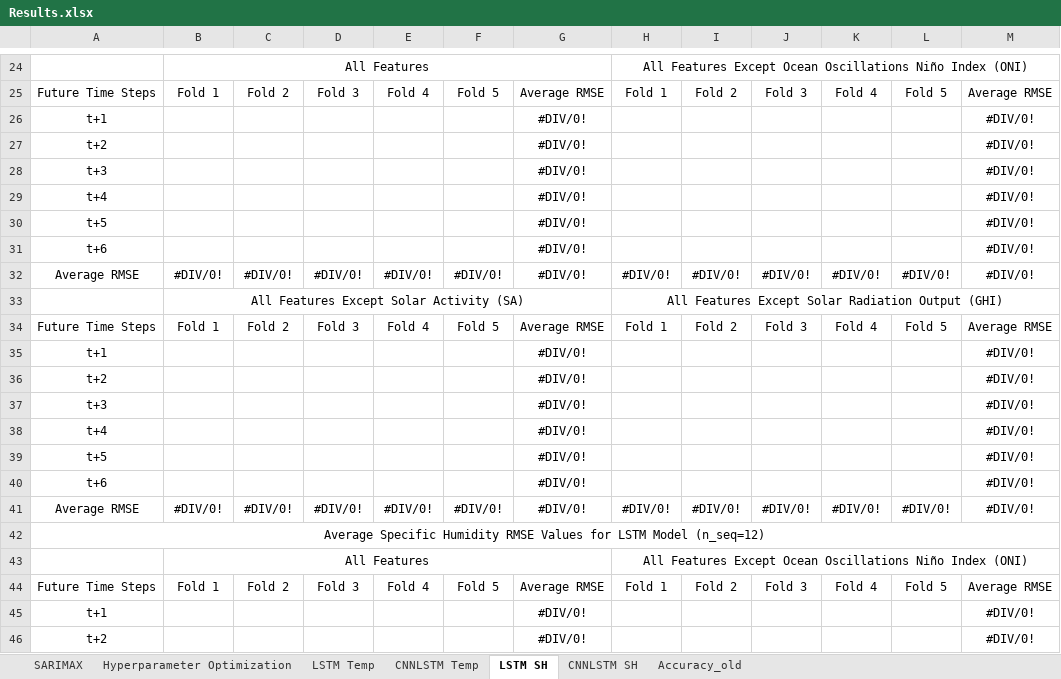
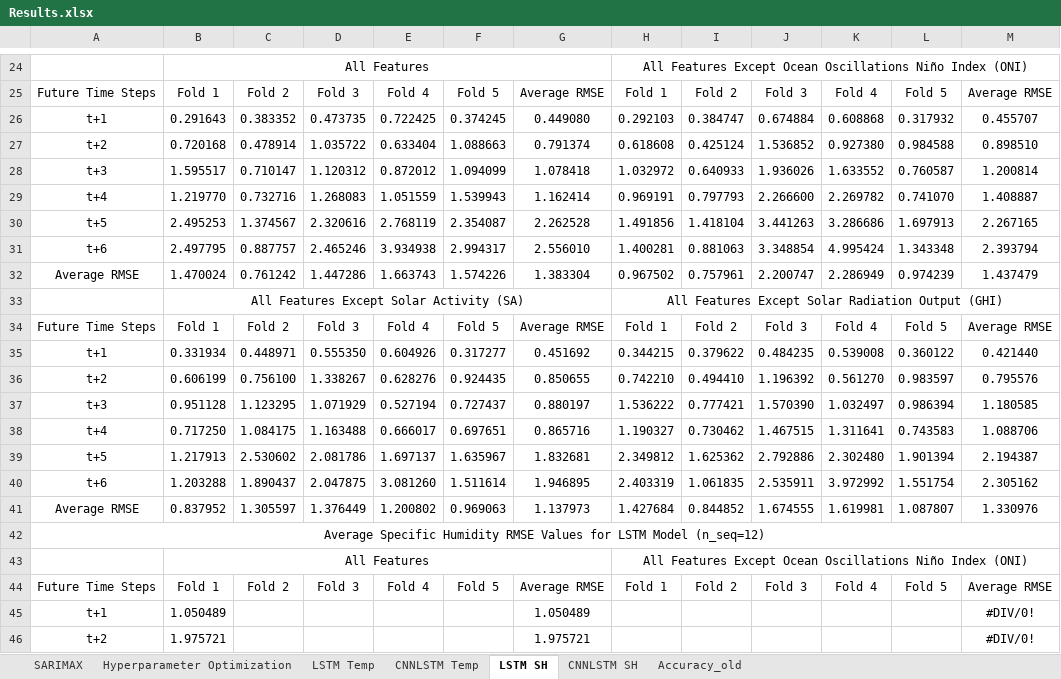
Before and after one commit to vicphysics/Temperature_and_Specific_Humidity_Prediction, an Excel workbook: Results.xlsx, sheet LSTM SH, drawn as a sheet; only a part is shown, gaps mark what is left out; values as stored, in another font and other column widths than the file's, no borders; removed rows and columns are numbered as before the commit, all else as after; the diff covers the shown part only; the diff names each change by its address in the sheet, - before the commit and + after, or states it on an @@ line.

```diff
--- a/Results.xlsx (sheet LSTM SH)
+++ b/Results.xlsx (sheet LSTM SH)
-row 26: t+1 |  |  |  |  |  | #DIV/0! |  |  |  |  |  | #DIV/0!
-row 27: t+2 |  |  |  |  |  | #DIV/0! |  |  |  |  |  | #DIV/0!
-row 28: t+3 |  |  |  |  |  | #DIV/0! |  |  |  |  |  | #DIV/0!
-row 29: t+4 |  |  |  |  |  | #DIV/0! |  |  |  |  |  | #DIV/0!
-row 30: t+5 |  |  |  |  |  | #DIV/0! |  |  |  |  |  | #DIV/0!
-row 31: t+6 |  |  |  |  |  | #DIV/0! |  |  |  |  |  | #DIV/0!
-row 32: Average RMSE | #DIV/0! | #DIV/0! | #DIV/0! | #DIV/0! | #DIV/0! | #DIV/0! | #DIV/0! | #DIV/0! | #DIV/0! | #DIV/0! | #DIV/0! | #DIV/0!
+row 26: t+1 | 0.291643 | 0.383352 | 0.473735 | 0.722425 | 0.374245 | 0.449080 | 0.292103 | 0.384747 | 0.674884 | 0.608868 | 0.317932 | 0.455707
+row 27: t+2 | 0.720168 | 0.478914 | 1.035722 | 0.633404 | 1.088663 | 0.791374 | 0.618608 | 0.425124 | 1.536852 | 0.927380 | 0.984588 | 0.898510
+row 28: t+3 | 1.595517 | 0.710147 | 1.120312 | 0.872012 | 1.094099 | 1.078418 | 1.032972 | 0.640933 | 1.936026 | 1.633552 | 0.760587 | 1.200814
+row 29: t+4 | 1.219770 | 0.732716 | 1.268083 | 1.051559 | 1.539943 | 1.162414 | 0.969191 | 0.797793 | 2.266600 | 2.269782 | 0.741070 | 1.408887
+row 30: t+5 | 2.495253 | 1.374567 | 2.320616 | 2.768119 | 2.354087 | 2.262528 | 1.491856 | 1.418104 | 3.441263 | 3.286686 | 1.697913 | 2.267165
+row 31: t+6 | 2.497795 | 0.887757 | 2.465246 | 3.934938 | 2.994317 | 2.556010 | 1.400281 | 0.881063 | 3.348854 | 4.995424 | 1.343348 | 2.393794
+row 32: Average RMSE | 1.470024 | 0.761242 | 1.447286 | 1.663743 | 1.574226 | 1.383304 | 0.967502 | 0.757961 | 2.200747 | 2.286949 | 0.974239 | 1.437479
-row 35: t+1 |  |  |  |  |  | #DIV/0! |  |  |  |  |  | #DIV/0!
-row 36: t+2 |  |  |  |  |  | #DIV/0! |  |  |  |  |  | #DIV/0!
-row 37: t+3 |  |  |  |  |  | #DIV/0! |  |  |  |  |  | #DIV/0!
-row 38: t+4 |  |  |  |  |  | #DIV/0! |  |  |  |  |  | #DIV/0!
-row 39: t+5 |  |  |  |  |  | #DIV/0! |  |  |  |  |  | #DIV/0!
-row 40: t+6 |  |  |  |  |  | #DIV/0! |  |  |  |  |  | #DIV/0!
-row 41: Average RMSE | #DIV/0! | #DIV/0! | #DIV/0! | #DIV/0! | #DIV/0! | #DIV/0! | #DIV/0! | #DIV/0! | #DIV/0! | #DIV/0! | #DIV/0! | #DIV/0!
+row 35: t+1 | 0.331934 | 0.448971 | 0.555350 | 0.604926 | 0.317277 | 0.451692 | 0.344215 | 0.379622 | 0.484235 | 0.539008 | 0.360122 | 0.421440
+row 36: t+2 | 0.606199 | 0.756100 | 1.338267 | 0.628276 | 0.924435 | 0.850655 | 0.742210 | 0.494410 | 1.196392 | 0.561270 | 0.983597 | 0.795576
+row 37: t+3 | 0.951128 | 1.123295 | 1.071929 | 0.527194 | 0.727437 | 0.880197 | 1.536222 | 0.777421 | 1.570390 | 1.032497 | 0.986394 | 1.180585
+row 38: t+4 | 0.717250 | 1.084175 | 1.163488 | 0.666017 | 0.697651 | 0.865716 | 1.190327 | 0.730462 | 1.467515 | 1.311641 | 0.743583 | 1.088706
+row 39: t+5 | 1.217913 | 2.530602 | 2.081786 | 1.697137 | 1.635967 | 1.832681 | 2.349812 | 1.625362 | 2.792886 | 2.302480 | 1.901394 | 2.194387
+row 40: t+6 | 1.203288 | 1.890437 | 2.047875 | 3.081260 | 1.511614 | 1.946895 | 2.403319 | 1.061835 | 2.535911 | 3.972992 | 1.551754 | 2.305162
+row 41: Average RMSE | 0.837952 | 1.305597 | 1.376449 | 1.200802 | 0.969063 | 1.137973 | 1.427684 | 0.844852 | 1.674555 | 1.619981 | 1.087807 | 1.330976
-B45: (empty)
+B45: 1.050489
-G45: #DIV/0!
+G45: 1.050489
-B46: (empty)
+B46: 1.975721
-G46: #DIV/0!
+G46: 1.975721
```
Also changed, not shown: 22 edited cells elsewhere in this sheet, sheet CNNLSTM SH, sheet CNNLSTM Temp, sheet Hyperparameter Optimization.
